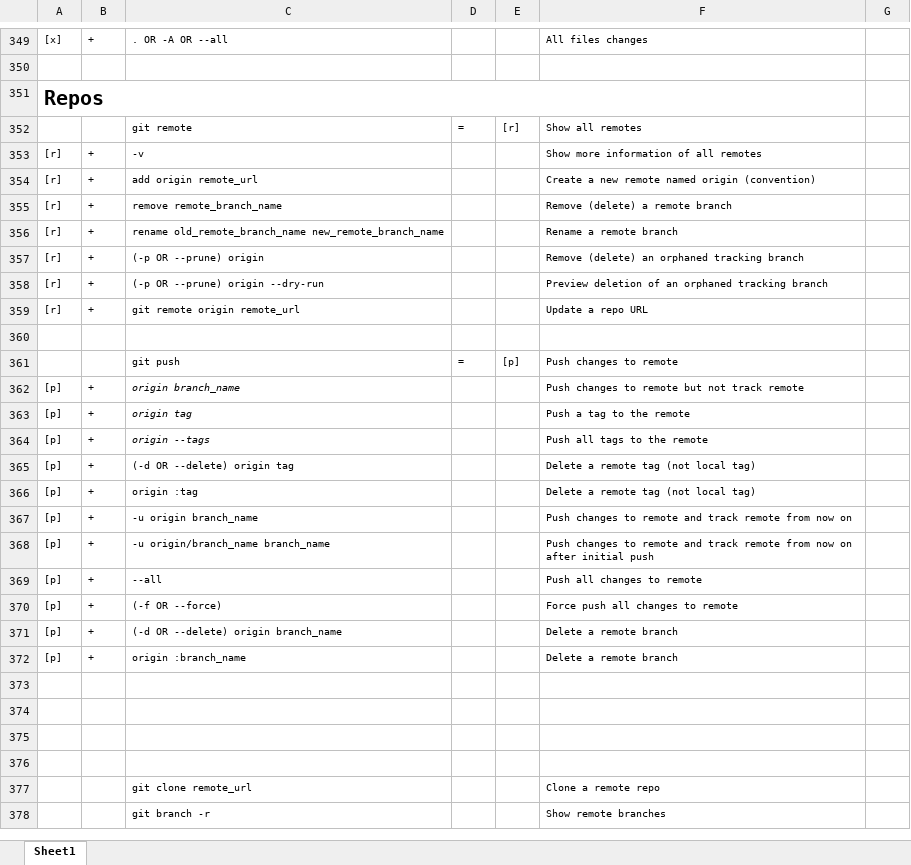
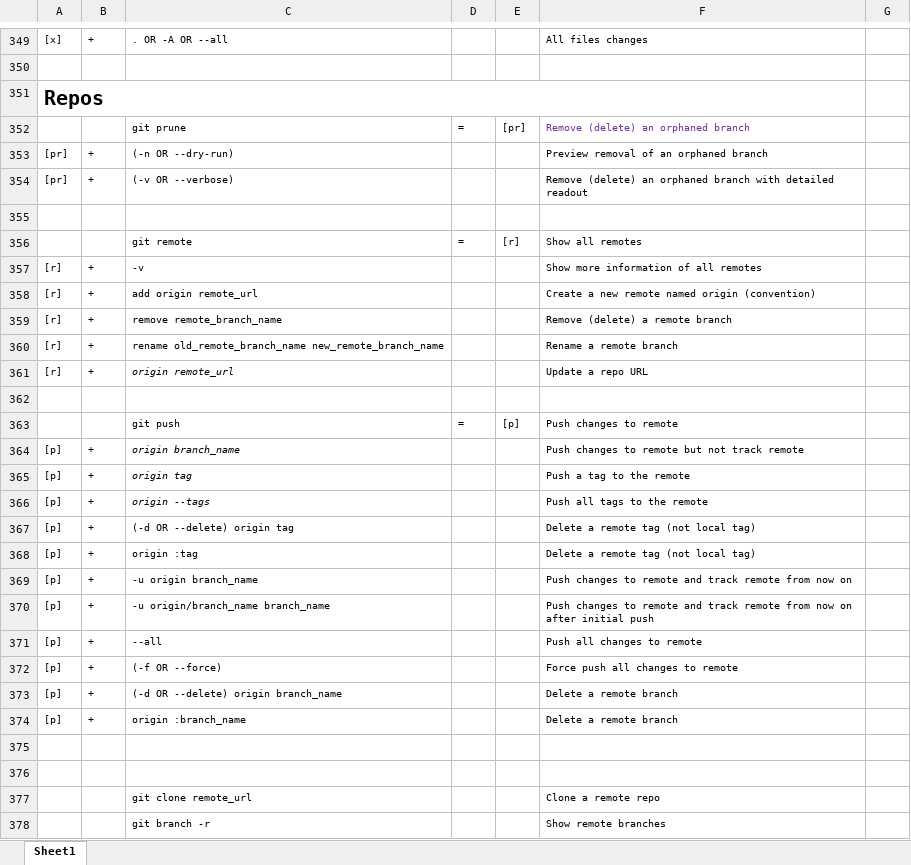
Before and after one commit to BigSteveLittle/git-keyboard-shortcuts, an Excel workbook: git-terminal-commands.xlsx, sheet Sheet1, drawn as a sheet; only a part is shown, gaps mark what is left out; values as stored, in another font and other column widths than the file's, no borders; removed rows and columns are numbered as before the commit, all else as after; the diff names each change by its address in the sheet, - before the commit and + after, or states it on an @@ line.

Commit message:
Makes changes to the 'Repo' section.
Adds the 'git prune' command.
Removes the 2 incorrect 'prune' commands from 'git remote' list.
Removes the duplicate 'git remote' from the 'Update a repo' command.

```diff
--- a/git-terminal-commands.xlsx (sheet Sheet1)
+++ b/git-terminal-commands.xlsx (sheet Sheet1)
+row 352:  |  | git prune | = | [pr] | Remove (delete) an orphaned branch
+row 353: [pr] | + | (-n OR --dry-run) |  |  | Preview removal of an orphaned branch
+row 354: [pr] | + | (-v OR --verbose) |  |  | Remove (delete) an orphaned branch with detailed readout
+row 355: (empty)
-row 357: [r] | + | (-p OR --prune) origin |  |  | Remove (delete) an orphaned tracking branch
-row 358: [r] | + | (-p OR --prune) origin --dry-run |  |  | Preview deletion of an orphaned tracking branch
-C361: git remote origin remote_url
+C361: origin remote_url
-C361 italic: off
+C361 italic: on
-row 373: (empty)
-row 374: (empty)
```
